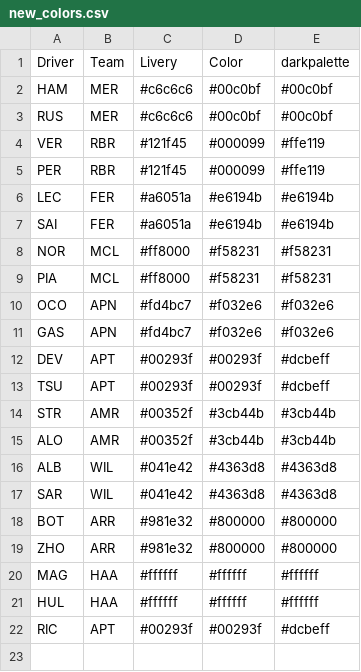
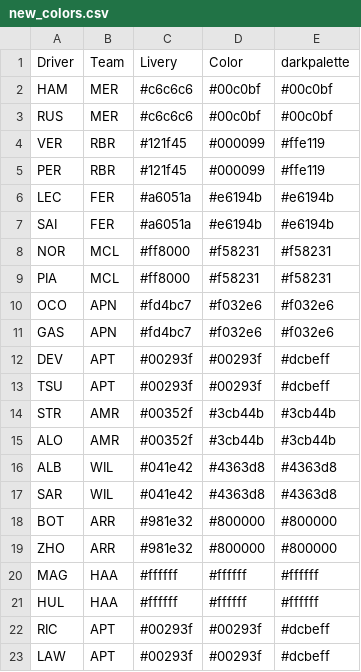
Before and after one commit to harish5p/f1test, a CSV file: new_colors.csv, drawn as a sheet; the diff names each change by its address in the sheet, - before the commit and + after, or states it on an @@ line.

Commit message:
Update new_colors.csv

```diff
--- a/new_colors.csv
+++ b/new_colors.csv
+row 23: LAW | APT | #00293f | #00293f | #dcbeff
```
